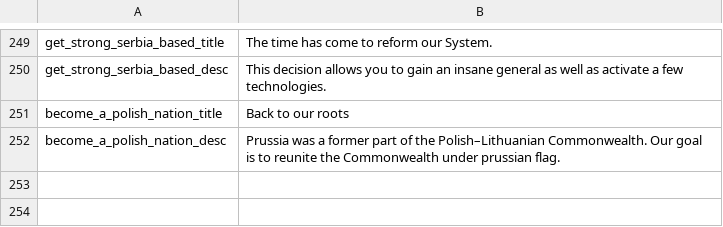
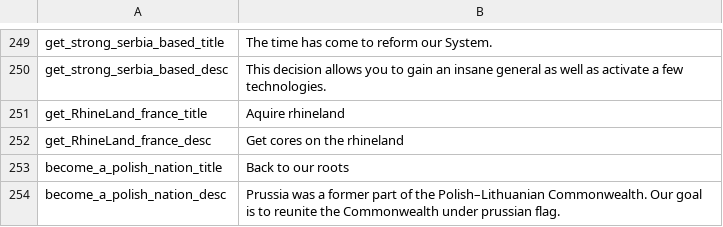
Before and after one commit to JakobRinke/Mod-of-Chaos, a CSV file: MOC/localisation/decissions.csv, drawn as a sheet; only a part is shown, gaps mark what is left out.

```diff
--- a/MOC/localisation/decissions.csv
+++ b/MOC/localisation/decissions.csv
@@ -250,2 +250,4 @@ get_strong_serbia_based_title; The time has come to reform our System.;;;;;;;;;;
 get_strong_serbia_based_desc; This decision allows you to gain an insane general as well as activate a few technologies.;;;;;;;;;;;;;
+get_RhineLand_france_title; Aquire rhineland;;;;;;;;;;;;;
+get_RhineLand_france_desc; Get cores on the rhineland;;;;;;;;;;;;;
 become_a_polish_nation_title; Back to our roots ;;;;;;;;;;;;;
```
Also changed, not shown: 1 other file.
